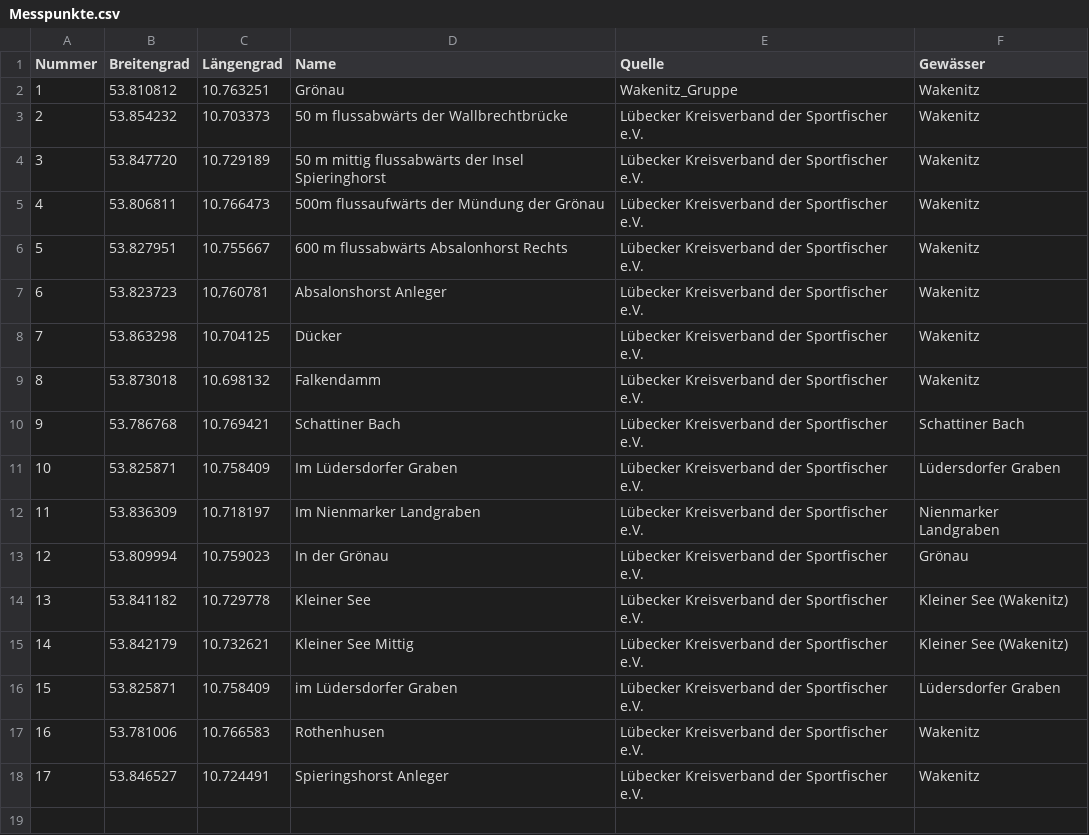
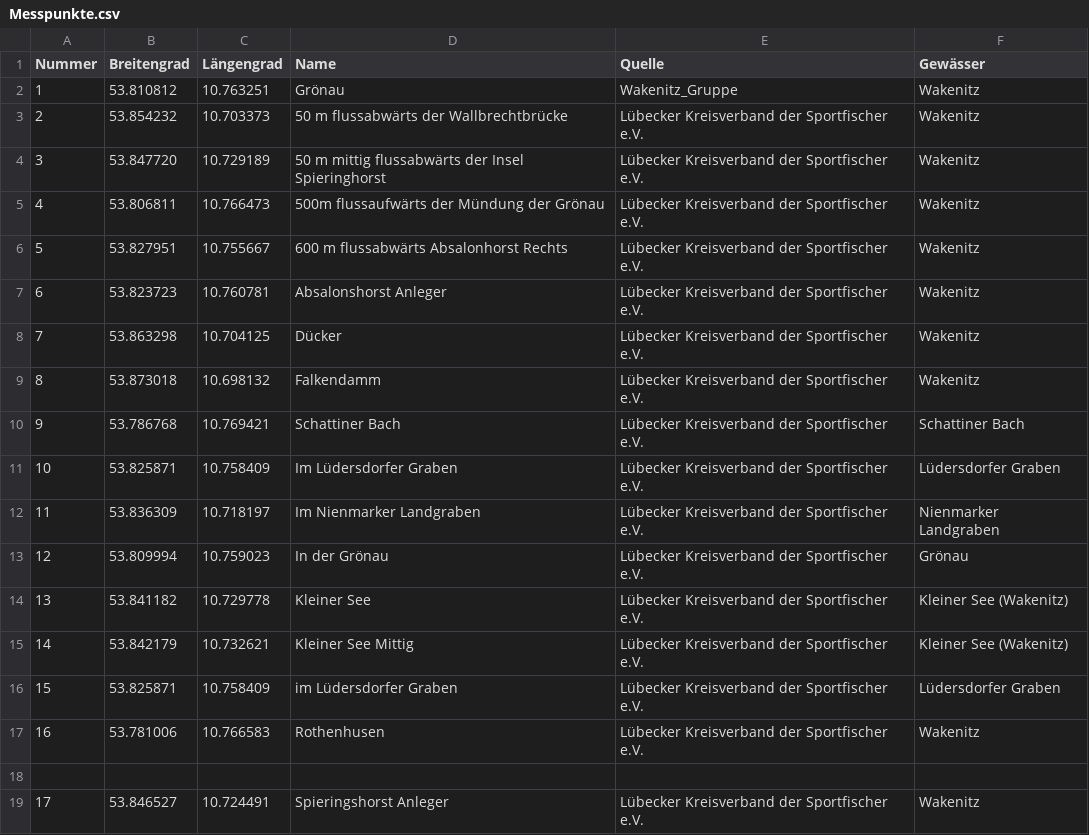
Before and after one commit to Bricketjosh/H2OHL, a CSV file: Messpunkte.csv, drawn as a sheet.

Commit message:
Fix CSV formatting and add new data entry

```diff
--- a/Messpunkte.csv
+++ b/Messpunkte.csv
@@ -6,3 +6,3 @@
 5;53.827951;10.755667;600 m flussabwärts Absalonhorst Rechts;Lübecker Kreisverband der Sportfischer e.V.;Wakenitz
-6;53.823723;10,760781;Absalonshorst Anleger;Lübecker Kreisverband der Sportfischer e.V.;Wakenitz
+6;53.823723;10.760781;Absalonshorst Anleger;Lübecker Kreisverband der Sportfischer e.V.;Wakenitz
 7;53.863298;10.704125;Dücker;Lübecker Kreisverband der Sportfischer e.V.;Wakenitz
@@ -17,2 +17,3 @@
 16;53.781006;10.766583;Rothenhusen;Lübecker Kreisverband der Sportfischer e.V.;Wakenitz
+
 17;53.846527;10.724491;Spieringshorst Anleger;Lübecker Kreisverband der Sportfischer e.V.;Wakenitz
```
